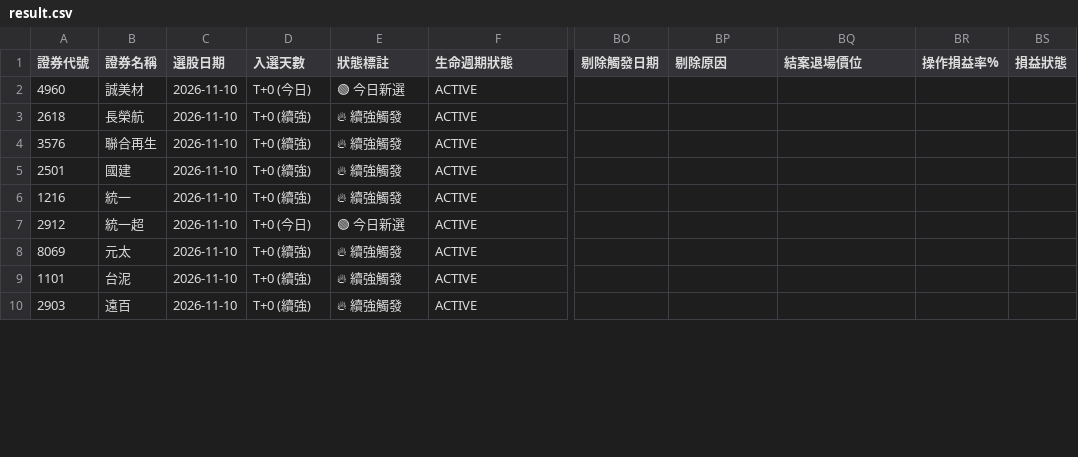
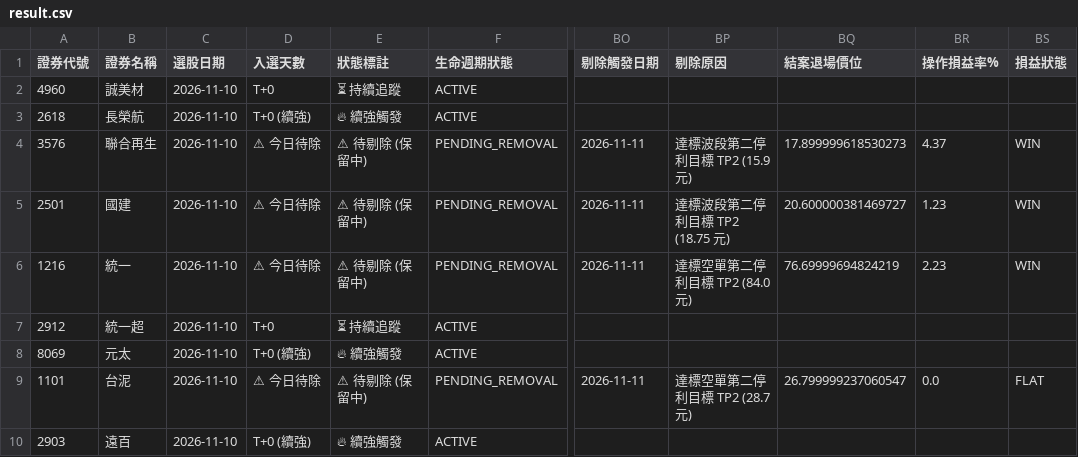
Before and after one commit to chihyuan913-glitch/tw-stock-strategy, a CSV file: strategies/08_group_window_dressing/result.csv, drawn as a sheet; only a part is shown, gaps mark what is left out; the diff covers the shown part only; the diff names each change by its address in the sheet, - before the commit and + after, or states it on an @@ line.

```diff
--- a/strategies/08_group_window_dressing/result.csv
+++ b/strategies/08_group_window_dressing/result.csv
-D2 (入選天數): T+0 (今日)
+D2 (入選天數): T+0
-E2 (狀態標註): 🟢 今日新選
+E2 (狀態標註): ⏳ 持續追蹤
-D4:D6 (入選天數): T+0 (續強)
+D4:D6 (入選天數): ⚠ 今日待除
-E4:E6 (狀態標註): 🔥 續強觸發
+E4:E6 (狀態標註): ⚠ 待剔除 (保留中)
-F4:F6 (生命週期狀態): ACTIVE
+F4:F6 (生命週期狀態): PENDING_REMOVAL
-BO4:BO6 (剔除觸發日期): (empty)
+BO4:BO6 (剔除觸發日期): 2026-11-11
-BP4 (剔除原因): (empty)
+BP4 (剔除原因): 達標波段第二停利目標 TP2 (15.9 元)
-BQ4 (結案退場價位): (empty)
+BQ4 (結案退場價位): 17.899999618530273
-BR4 (操作損益率%): (empty)
+BR4 (操作損益率%): 4.37
-BS4:BS6 (損益狀態): (empty)
+BS4:BS6 (損益狀態): WIN
-BP5 (剔除原因): (empty)
+BP5 (剔除原因): 達標波段第二停利目標 TP2 (18.75 元)
-BQ5 (結案退場價位): (empty)
+BQ5 (結案退場價位): 20.600000381469727
-BR5 (操作損益率%): (empty)
+BR5 (操作損益率%): 1.23
-BP6 (剔除原因): (empty)
+BP6 (剔除原因): 達標空單第二停利目標 TP2 (84.0 元)
-BQ6 (結案退場價位): (empty)
+BQ6 (結案退場價位): 76.69999694824219
-BR6 (操作損益率%): (empty)
+BR6 (操作損益率%): 2.23
-D7 (入選天數): T+0 (今日)
+D7 (入選天數): T+0
-E7 (狀態標註): 🟢 今日新選
+E7 (狀態標註): ⏳ 持續追蹤
-D9 (入選天數): T+0 (續強)
+D9 (入選天數): ⚠ 今日待除
-E9 (狀態標註): 🔥 續強觸發
+E9 (狀態標註): ⚠ 待剔除 (保留中)
-F9 (生命週期狀態): ACTIVE
+F9 (生命週期狀態): PENDING_REMOVAL
-BO9 (剔除觸發日期): (empty)
+BO9 (剔除觸發日期): 2026-11-11
-BP9 (剔除原因): (empty)
+BP9 (剔除原因): 達標空單第二停利目標 TP2 (28.7 元)
-BQ9 (結案退場價位): (empty)
+BQ9 (結案退場價位): 26.799999237060547
-BR9 (操作損益率%): (empty)
+BR9 (操作損益率%): 0.0
-BS9 (損益狀態): (empty)
+BS9 (損益狀態): FLAT
```
Also changed, not shown: 2 removed rows and 8 edited cells elsewhere in this file, lab/data/tomorrow_trading_advisor.csv, strategies/01_bollinger_reversal/result.csv, 10 other files.
